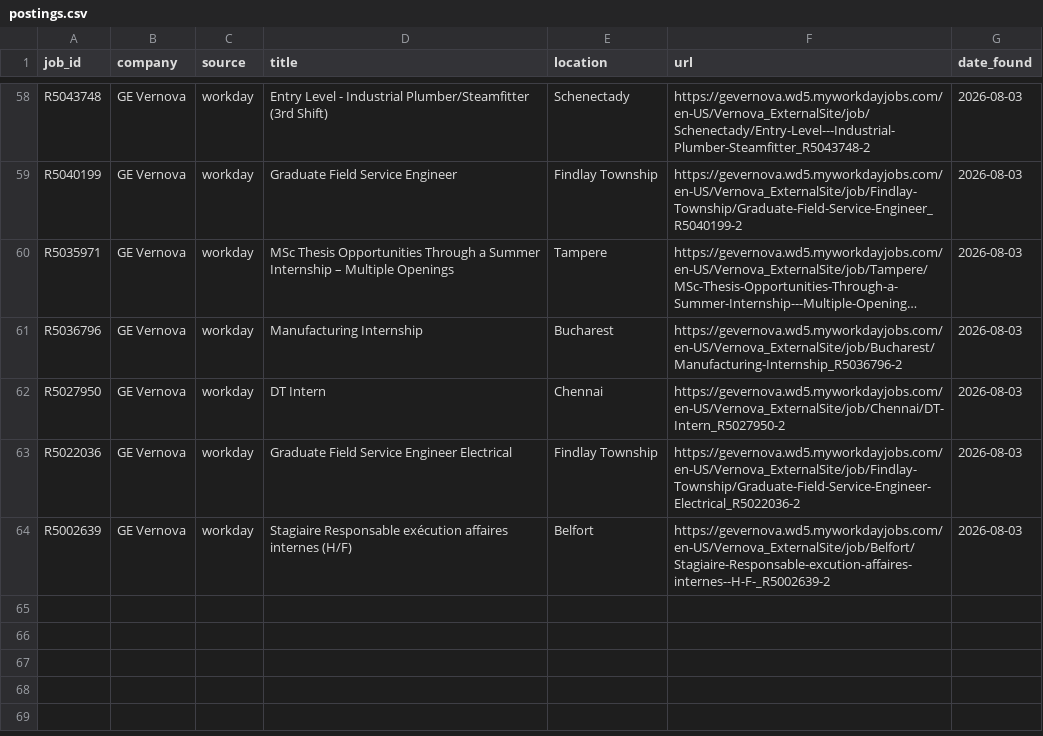
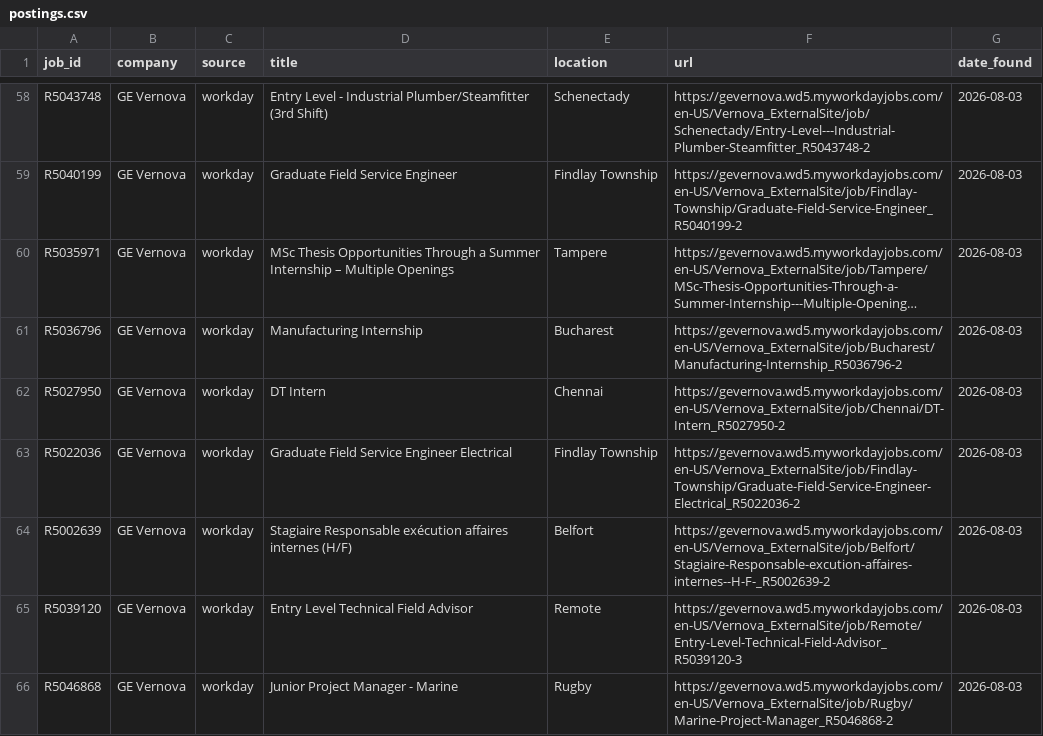
Before and after one commit to brendan-cant-code/job-scraper, a CSV file: data/postings.csv, drawn as a sheet; only a part is shown, gaps mark what is left out; long unchanged cells end in ….

```diff
--- a/data/postings.csv
+++ b/data/postings.csv
@@ -64 +64,3 @@ R5022036,GE Vernova,workday,Graduate Field Service Engineer Electrical,Findlay T
 R5002639,GE Vernova,workday,Stagiaire Responsable exécution affaires internes (H/F),Belfort,https://gevernova.wd5.myworkdayjobs.com/en-US/Vernova_ExternalSite/job/Belfort/Stagiaire-Responsable-excution-affaires-internes--H-F-_R5002639-2,2026-08-03
+R5039120,GE Vernova,workday,Entry Level Technical Field Advisor,Remote,https://gevernova.wd5.myworkdayjobs.com/en-US/Vernova_ExternalSite/job/Remote/Entry-Level-Technical-Field-Advisor_R5039120-3,2026-08-03
+R5046868,GE Vernova,workday,Junior Project Manager - Marine,Rugby,https://gevernova.wd5.myworkdayjobs.com/en-US/Vernova_ExternalSite/job/Rugby/Marine-Project-Manager_R5046868-2,2026-08-03
```
